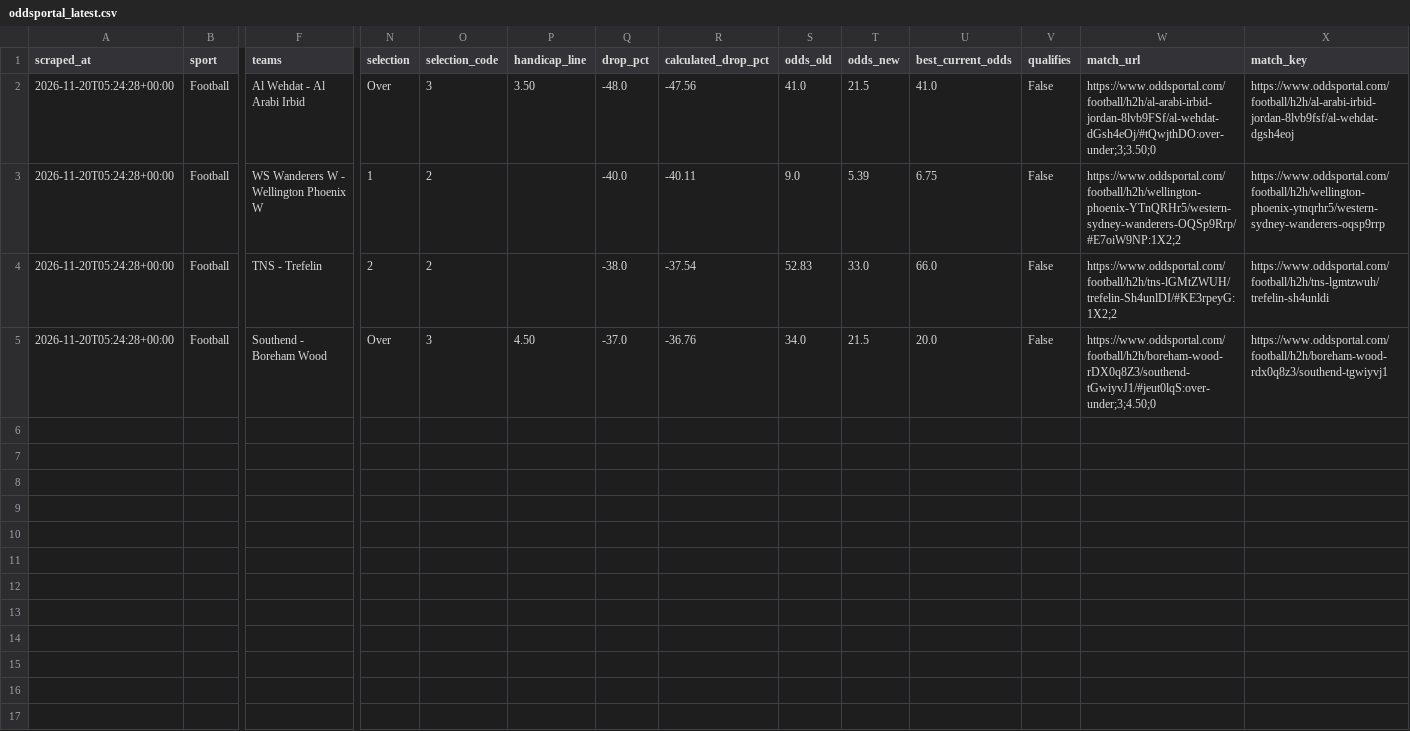
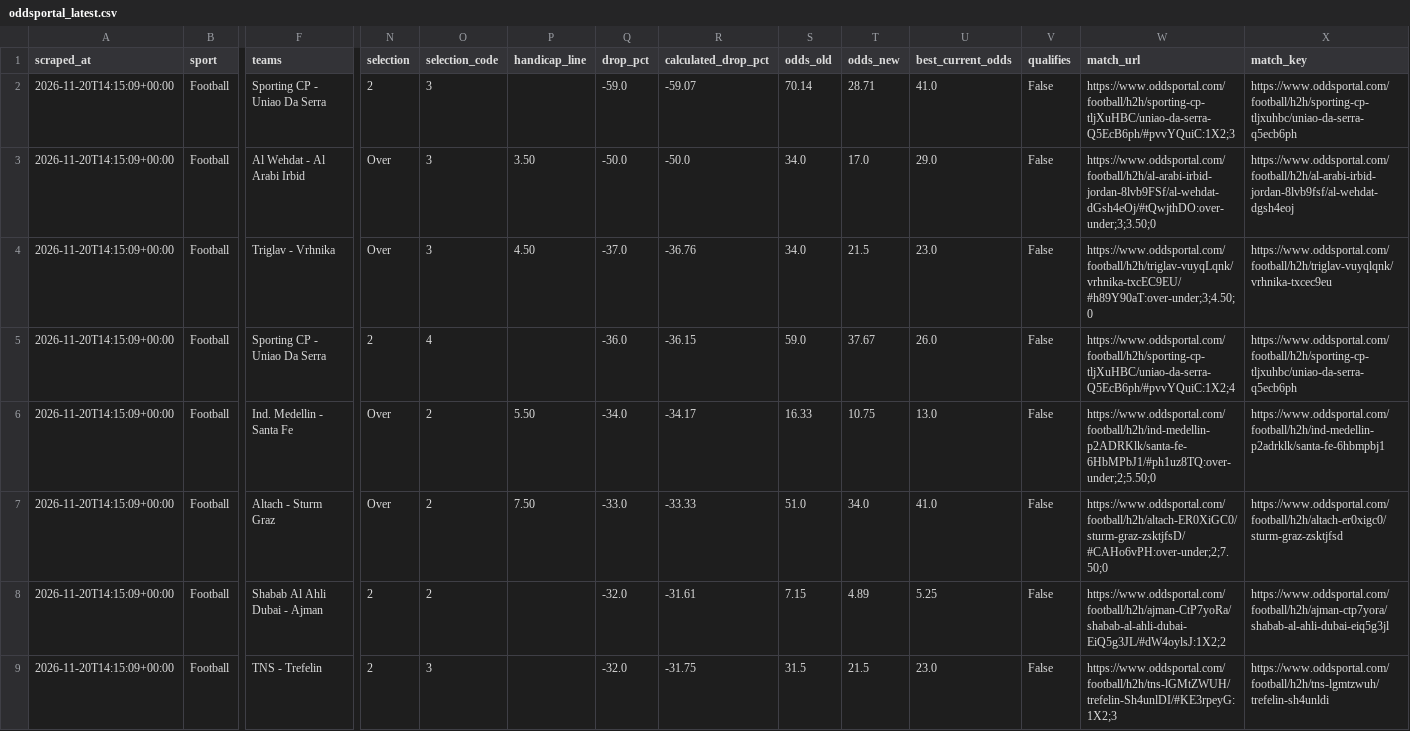
Before and after one commit to Yaretti/oddsportal-parser, a CSV file: data/oddsportal_latest.csv, drawn as a sheet; only a part is shown, gaps mark what is left out; removed rows and columns are numbered as before the commit, all else as after; rows hold the shown columns only; the diff names each change by its address in the sheet, - before the commit and + after, or states it on an @@ line.

```diff
--- a/data/oddsportal_latest.csv
+++ b/data/oddsportal_latest.csv
+row 2: 2026-11-20T14:15:09+00:00 | Football | Sporting CP - Uniao Da Serra | 2 | 3 |  | -59.0 | -59.07 | 70.14 | 28.71 | 41.0 | False | https://www.oddsportal.com/football/h2h/sporting-cp-tljXuHBC/uniao-da-serra-Q5EcB6ph/#pvvYQuiC:1X2;3 | https://www.oddsportal.com/football/h2h/sporting-cp-tljxuhbc/uniao-da-serra-q5ecb6ph
-A3 (scraped_at): 2026-11-20T05:24:28+00:00
+A3 (scraped_at): 2026-11-20T14:15:09+00:00
-Q3 (drop_pct): -48.0
+Q3 (drop_pct): -50.0
-R3 (calculated_drop_pct): -47.56
+R3 (calculated_drop_pct): -50.0
-S3 (odds_old): 41.0
+S3 (odds_old): 34.0
-T3 (odds_new): 21.5
+T3 (odds_new): 17.0
-U3 (best_current_odds): 41.0
+U3 (best_current_odds): 29.0
-row 3: 2026-11-20T05:24:28+00:00 | Football | WS Wanderers W - Wellington Phoenix W | 1 | 2 |  | -40.0 | -40.11 | 9.0 | 5.39 | 6.75 | False | https://www.oddsportal.com/football/h2h/wellington-phoenix-YTnQRHr5/western-sydney-wanderers-OQSp9Rrp/#E7oiW9NP:1X2;2 | https://www.oddsportal.com/football/h2h/wellington-phoenix-ytnqrhr5/western-sydney-wanderers-oqsp9rrp
-row 4: 2026-11-20T05:24:28+00:00 | Football | TNS - Trefelin | 2 | 2 |  | -38.0 | -37.54 | 52.83 | 33.0 | 66.0 | False | https://www.oddsportal.com/football/h2h/tns-lGMtZWUH/trefelin-Sh4unlDI/#KE3rpeyG:1X2;2 | https://www.oddsportal.com/football/h2h/tns-lgmtzwuh/trefelin-sh4unldi
-A4 (scraped_at): 2026-11-20T05:24:28+00:00
+A4 (scraped_at): 2026-11-20T14:15:09+00:00
-F4 (teams): Southend - Boreham Wood
+F4 (teams): Triglav - Vrhnika
-U4 (best_current_odds): 20.0
+U4 (best_current_odds): 23.0
-W4 (match_url): https://www.oddsportal.com/football/h2h/boreham-wood-rDX0q8Z3/southend-tGwiyvJ1/#jeut0lqS:over-under;3;4.50;0
+W4 (match_url): https://www.oddsportal.com/football/h2h/triglav-vuyqLqnk/vrhnika-txcEC9EU/#h89Y90aT:over-under;3;4.50;0
-X4 (match_key): https://www.oddsportal.com/football/h2h/boreham-wood-rdx0q8z3/southend-tgwiyvj1
+X4 (match_key): https://www.oddsportal.com/football/h2h/triglav-vuyqlqnk/vrhnika-txcec9eu
+row 5: 2026-11-20T14:15:09+00:00 | Football | Sporting CP - Uniao Da Serra | 2 | 4 |  | -36.0 | -36.15 | 59.0 | 37.67 | 26.0 | False | https://www.oddsportal.com/football/h2h/sporting-cp-tljXuHBC/uniao-da-serra-Q5EcB6ph/#pvvYQuiC:1X2;4 | https://www.oddsportal.com/football/h2h/sporting-cp-tljxuhbc/uniao-da-serra-q5ecb6ph
+row 6: 2026-11-20T14:15:09+00:00 | Football | Ind. Medellin - Santa Fe | Over | 2 | 5.50 | -34.0 | -34.17 | 16.33 | 10.75 | 13.0 | False | https://www.oddsportal.com/football/h2h/ind-medellin-p2ADRKlk/santa-fe-6HbMPbJ1/#ph1uz8TQ:over-under;2;5.50;0 | https://www.oddsportal.com/football/h2h/ind-medellin-p2adrklk/santa-fe-6hbmpbj1
+row 7: 2026-11-20T14:15:09+00:00 | Football | Altach - Sturm Graz | Over | 2 | 7.50 | -33.0 | -33.33 | 51.0 | 34.0 | 41.0 | False | https://www.oddsportal.com/football/h2h/altach-ER0XiGC0/sturm-graz-zsktjfsD/#CAHo6vPH:over-under;2;7.50;0 | https://www.oddsportal.com/football/h2h/altach-er0xigc0/sturm-graz-zsktjfsd
+row 8: 2026-11-20T14:15:09+00:00 | Football | Shabab Al Ahli Dubai - Ajman | 2 | 2 |  | -32.0 | -31.61 | 7.15 | 4.89 | 5.25 | False | https://www.oddsportal.com/football/h2h/ajman-CtP7yoRa/shabab-al-ahli-dubai-EiQ5g3JL/#dW4oylsJ:1X2;2 | https://www.oddsportal.com/football/h2h/ajman-ctp7yora/shabab-al-ahli-dubai-eiq5g3jl
+row 9: 2026-11-20T14:15:09+00:00 | Football | TNS - Trefelin | 2 | 3 |  | -32.0 | -31.75 | 31.5 | 21.5 | 23.0 | False | https://www.oddsportal.com/football/h2h/tns-lGMtZWUH/trefelin-Sh4unlDI/#KE3rpeyG:1X2;3 | https://www.oddsportal.com/football/h2h/tns-lgmtzwuh/trefelin-sh4unldi
```
Also changed, not shown: data/oddsportal_history.csv, data/oddsportal_movement.csv, 3 other files.
